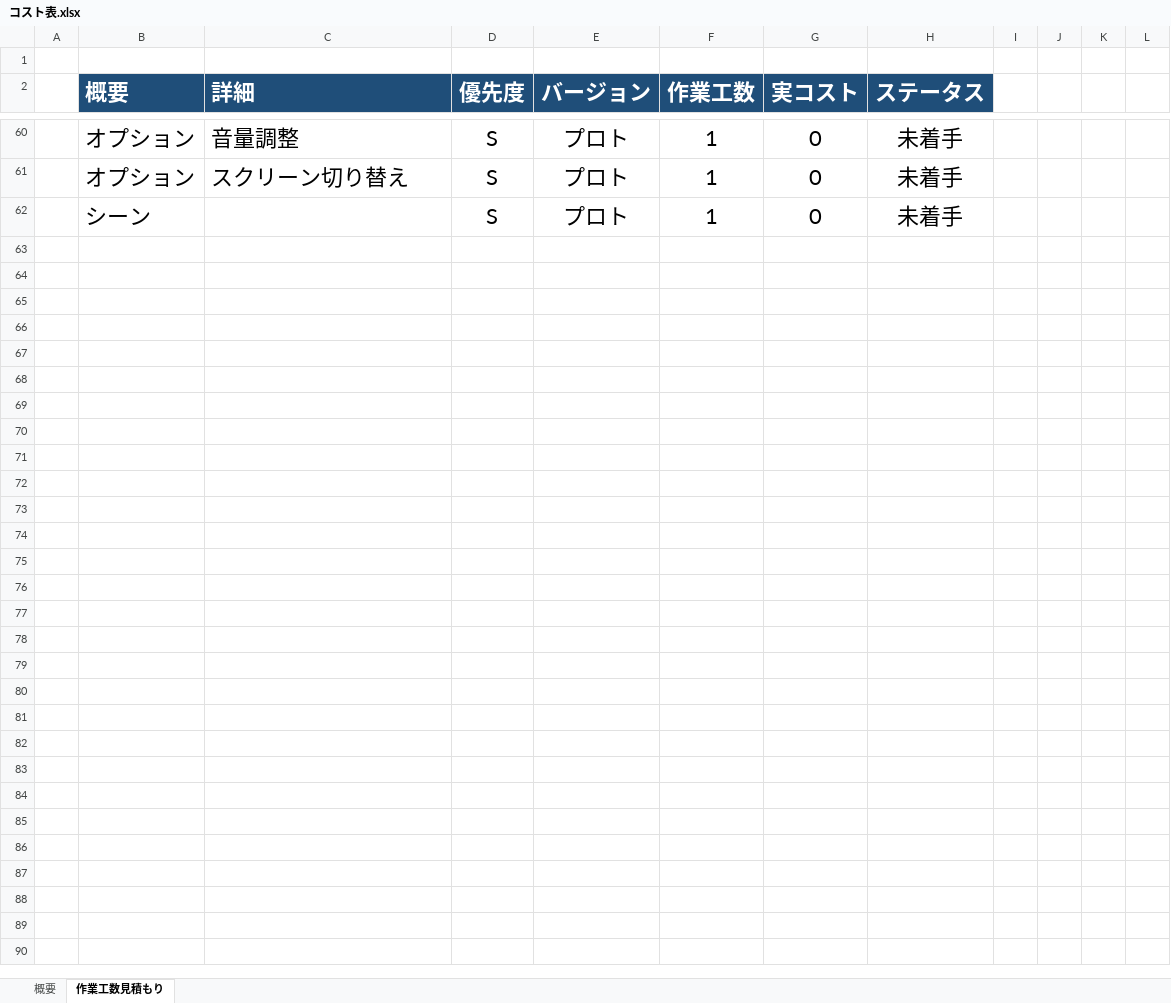
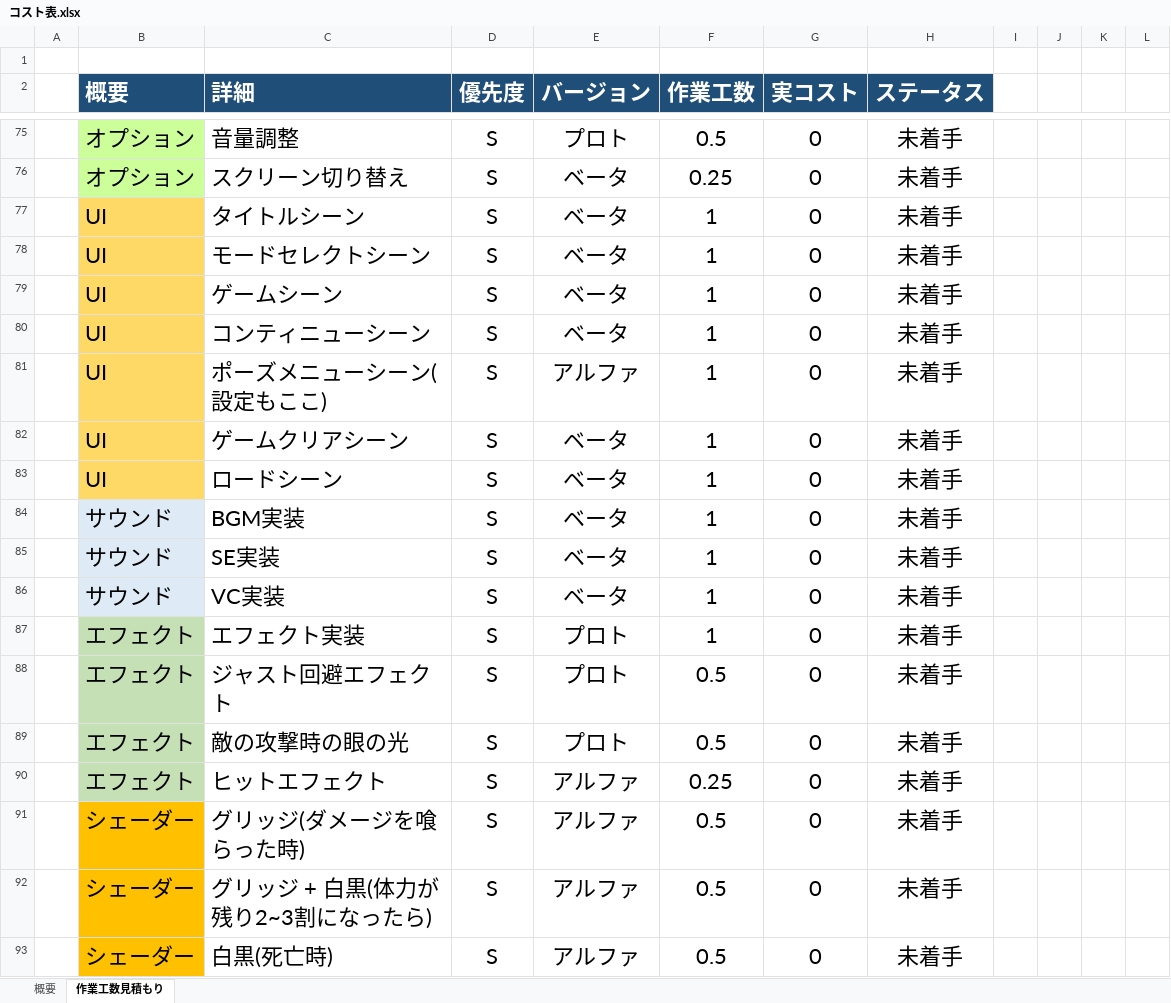
Before and after one commit to lovecap7/NierGame, an Excel workbook: コスト表.xlsx, sheet 作業工数見積もり, drawn as a sheet; only a part is shown, gaps mark what is left out; values as stored, in another font and other column widths than the file's, no borders; addresses are those after the commit; the diff covers the shown part only; the diff names each change by its address in the sheet, - before the commit and + after, or states it on an @@ line.

```diff
--- a/コスト表.xlsx (sheet 作業工数見積もり)
+++ b/コスト表.xlsx (sheet 作業工数見積もり)
-B75:B76 fill: none
+B75:B76 fill: #CCFF99
-F75 (作業工数): 1
+F75 (作業工数): 0.5
-E76 (バージョン): プロト
+E76 (バージョン): ベータ
-F76 (作業工数): 1
+F76 (作業工数): 0.25
+row 77:  | UI | タイトルシーン | S | ベータ | 1 | 0 | 未着手
+row 78:  | UI | モードセレクトシーン | S | ベータ | 1 | 0 | 未着手
+row 79:  | UI | ゲームシーン | S | ベータ | 1 | 0 | 未着手
+row 80:  | UI | コンティニューシーン | S | ベータ | 1 | 0 | 未着手
+row 81:  | UI | ポーズメニューシーン(設定もここ) | S | アルファ | 1 | 0 | 未着手
+row 82:  | UI | ゲームクリアシーン | S | ベータ | 1 | 0 | 未着手
+row 83:  | UI | ロードシーン | S | ベータ | 1 | 0 | 未着手
+row 84:  | サウンド | BGM実装 | S | ベータ | 1 | 0 | 未着手
+row 85:  | サウンド | SE実装 | S | ベータ | 1 | 0 | 未着手
+row 86:  | サウンド | VC実装 | S | ベータ | 1 | 0 | 未着手
-B87 (概要): シーン
+B87 (概要): エフェクト
-B87 fill: none
+B87 fill: #C5E0B4
-C87 (詳細): (empty)
+C87 (詳細): エフェクト実装
+row 88:  | エフェクト | ジャスト回避エフェクト | S | プロト | 0.5 | 0 | 未着手
+row 89:  | エフェクト | 敵の攻撃時の眼の光 | S | プロト | 0.5 | 0 | 未着手
+row 90:  | エフェクト | ヒットエフェクト | S | アルファ | 0.25 | 0 | 未着手
+row 91:  | シェーダー | グリッジ(ダメージを喰らった時) | S | アルファ | 0.5 | 0 | 未着手
+row 92:  | シェーダー | グリッジ + 白黒(体力が残り2~3割になったら) | S | アルファ | 0.5 | 0 | 未着手
+row 93:  | シェーダー | 白黒(死亡時) | S | アルファ | 0.5 | 0 | 未着手
```
Also changed, not shown: 15 added rows, 45 edited cells and cell formats elsewhere in this sheet, sheet 概要, formulas that keep their value, 仕様書.xlsx, 1 other file.
